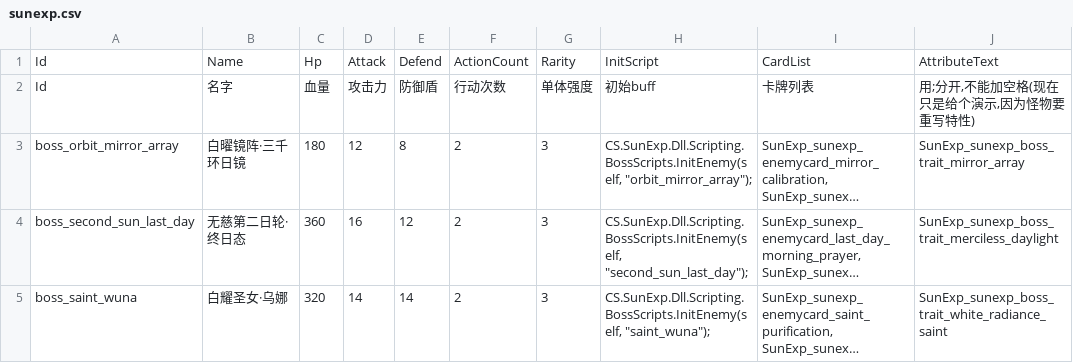
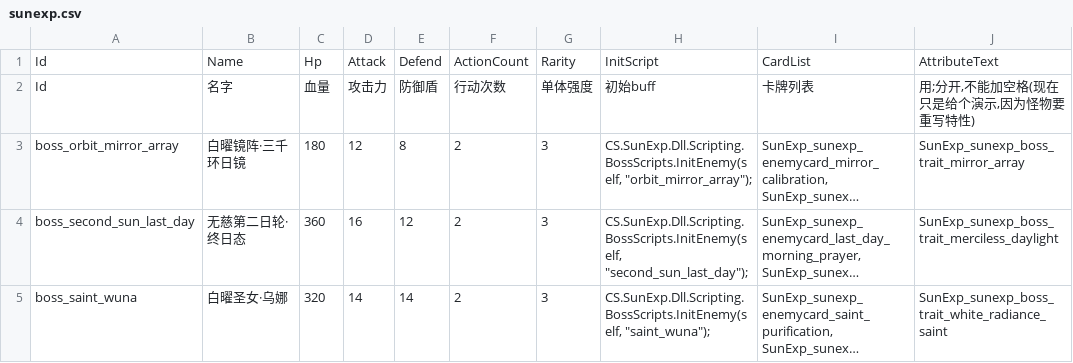
Before and after one commit to AuraKaliya/apocalyptic-journey-mod-SunExp, a CSV file: SunExp/Data/Enemy/sunexp.csv, drawn as a sheet; only a part is shown; long unchanged cells end in …; the diff names each change by its address in the sheet, - before the commit and + after, or states it on an @@ line.

```diff
--- a/SunExp/Data/Enemy/sunexp.csv
+++ b/SunExp/Data/Enemy/sunexp.csv
-B5: 白耀圣女·乌娜
+B5: 白曜圣女·乌娜
```
Also changed, not shown: SunExp/Data/Card/wuna.csv, SunExp/Text/Buff/sunexp.csv, 46 other files.
